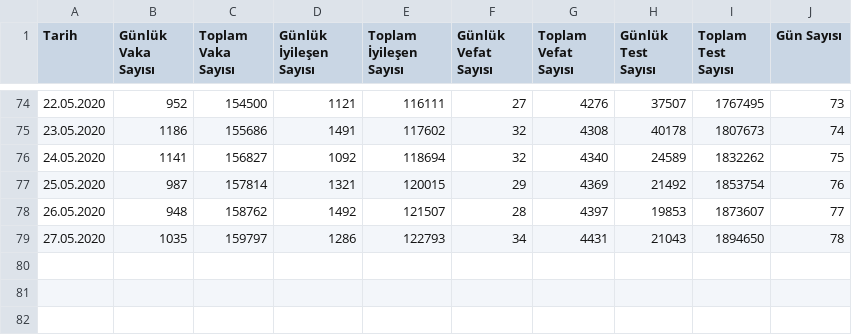
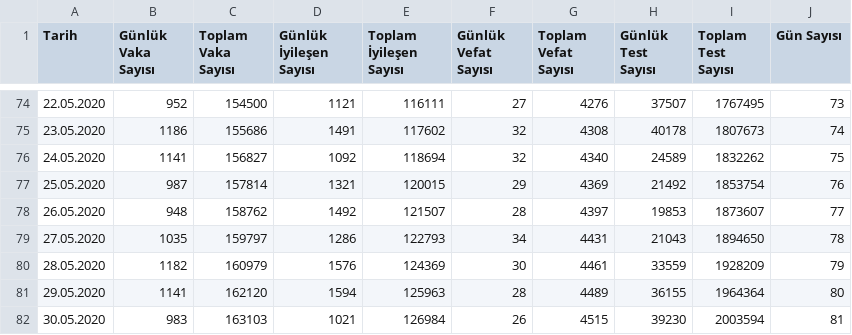
Before and after one commit to uozcan12/uai-covid19-tur, a CSV file: data/COVID.csv, drawn as a sheet; only a part is shown, gaps mark what is left out.

Commit message:
update data

```diff
--- a/data/COVID.csv
+++ b/data/COVID.csv
@@ -79 +79,4 @@ Tarih,Günlük Vaka Sayısı,Toplam Vaka Sayısı,Günlük İyileşen Sayısı,T
 27.05.2020,1035,159797,1286,122793,34,4431,21043,1894650,78
+28.05.2020,1182,160979,1576,124369,30,4461,33559,1928209,79
+29.05.2020,1141,162120,1594,125963,28,4489,36155,1964364,80
+30.05.2020,983,163103,1021,126984,26,4515,39230,2003594,81
```
